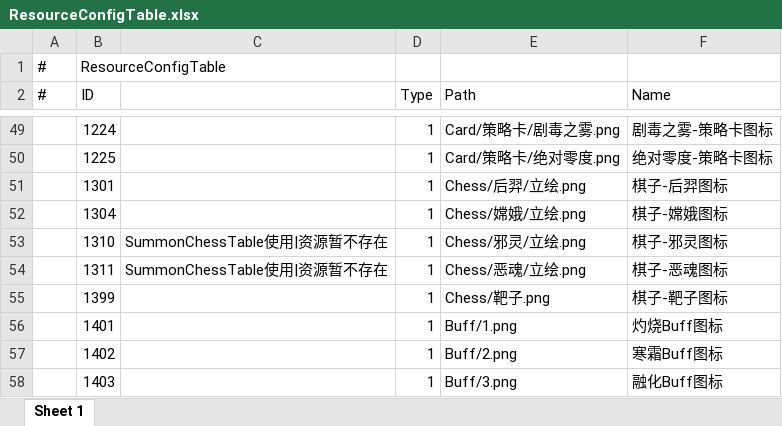
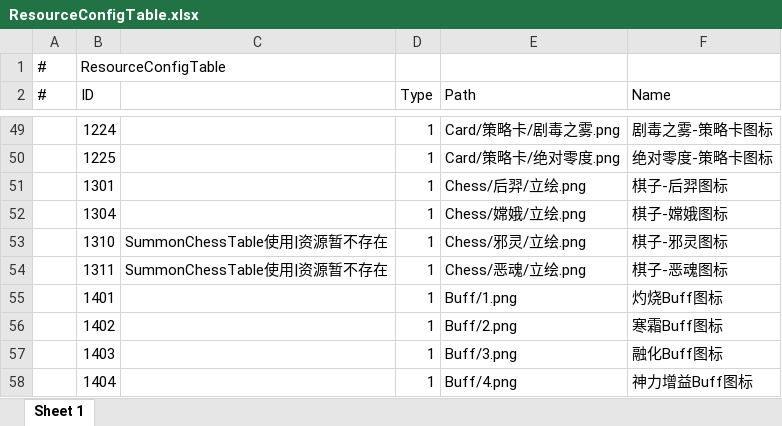
Before and after one commit to TXYzznc/GP, an Excel workbook: AAAGameData/DataTables/ResourceConfigTable.xlsx, sheet Sheet 1, drawn as a sheet; only a part is shown, gaps mark what is left out; the shorter side is filled out with more unchanged rows; values as stored, in another font and other column widths than the file's, no borders; the diff names each change by its address in the sheet, - before the commit and + after, or states it on an @@ line.

Commit message:
update: 配置表更新
- MapSpawnTable: TutorialScene(id=3) 敌人数量改为 0,0（暂时禁用敌人生成）
- ResourceConfigTable: 移除靶子图标配置(id=1399)，清理废弃资源引用
- SummonerTable: 更新召唤师配置数据

```diff
--- a/AAAGameData/DataTables/ResourceConfigTable.xlsx (sheet Sheet 1)
+++ b/AAAGameData/DataTables/ResourceConfigTable.xlsx (sheet Sheet 1)
-row 55:  | 1399 |  | 1 | Chess/靶子.png | 棋子-靶子图标
```
Also changed, not shown: AAAGameData/DataTables/MapSpawnTable.xlsx, AAAGameData/DataTables/SummonerTable.xlsx, 4 other files.
